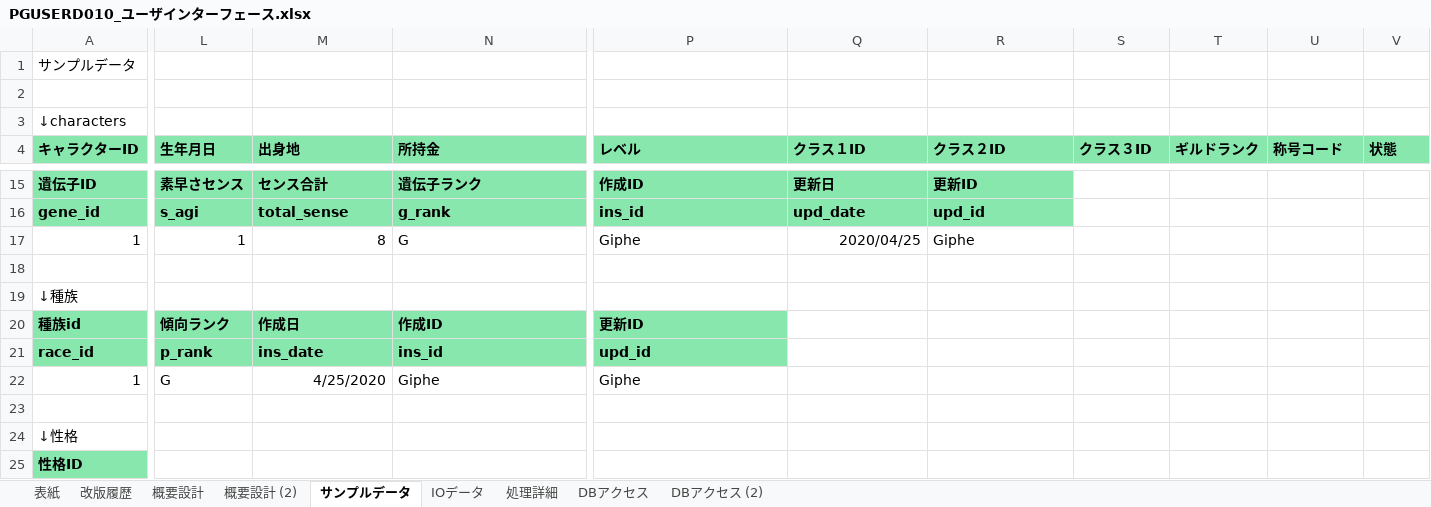
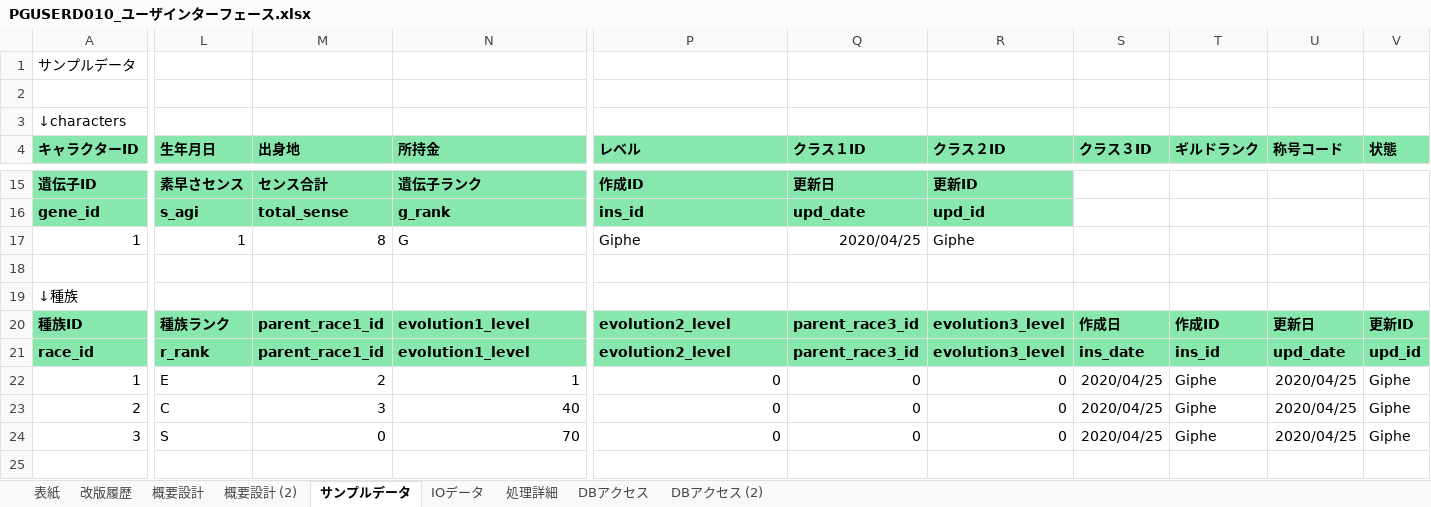
Before and after one commit to pythonGame-RPG/pythonGames, an Excel workbook: Doc/00管理文書/40_詳細設計/画面系/PGUSERD010_ユーザインターフェース.xlsx, sheet サンプルデータ, drawn as a sheet; only a part is shown, gaps mark what is left out; the shorter side is filled out with more unchanged rows; values as stored, in another font and other column widths than the file's, no borders; removed rows and columns are numbered as before the commit, all else as after; rows hold the shown columns only; the diff covers the shown part only; the diff names each change by its address in the sheet, - before the commit and + after, or states it on an @@ line.

```diff
--- a/Doc/00管理文書/40_詳細設計/画面系/PGUSERD010_ユーザインターフェース.xlsx (sheet サンプルデータ)
+++ b/Doc/00管理文書/40_詳細設計/画面系/PGUSERD010_ユーザインターフェース.xlsx (sheet サンプルデータ)
-row 20: 種族id | 傾向ランク | 作成日 | 作成ID | 更新ID
+row 20: 種族ID | 種族ランク | parent_race1_id | evolution1_level | evolution2_level | parent_race3_id | evolution3_level | 作成日 | 作成ID | 更新日 | 更新ID
-L21 (生年月日): p_rank
+L21 (生年月日): r_rank
-M21 (出身地): ins_date
+M21 (出身地): parent_race1_id
-N21 (所持金): ins_id
+N21 (所持金): evolution1_level
-P21 (レベル): upd_id
+P21 (レベル): evolution2_level
-Q21 (クラス１ID): (empty)
+Q21 (クラス１ID): parent_race3_id
-Q21:V21 fill: none
+Q21:V21 fill: #87E7AD
-R21 (クラス２ID): (empty)
+R21 (クラス２ID): evolution3_level
-S21 (クラス３ID): (empty)
+S21 (クラス３ID): ins_date
-T21 (ギルドランク): (empty)
+T21 (ギルドランク): ins_id
-U21 (称号コード): (empty)
+U21 (称号コード): upd_date
-V21 (状態): (empty)
+V21 (状態): upd_id
-L22 (生年月日): G
+L22 (生年月日): E
-M22 (出身地): 4/25/2020
+M22 (出身地): 2
-N22 (所持金): Giphe
+N22 (所持金): 1
-N22 alignment: left
+N22 alignment: right
-P22 (レベル): Giphe
+P22 (レベル): 0
-P22 alignment: left
+P22 alignment: right
-Q22 (クラス１ID): (empty)
+Q22 (クラス１ID): 0
-R22 (クラス２ID): (empty)
+R22 (クラス２ID): 0
-S22 (クラス３ID): (empty)
+S22 (クラス３ID): 2020/04/25
-T22 (ギルドランク): (empty)
+T22 (ギルドランク): Giphe
-U22 (称号コード): (empty)
+U22 (称号コード): 2020/04/25
-V22 (状態): (empty)
+V22 (状態): Giphe
+row 23: 2 | C | 3 | 40 | 0 | 0 | 0 | 2020/04/25 | Giphe | 2020/04/25 | Giphe
+row 24: 3 | S | 0 | 70 | 0 | 0 | 0 | 2020/04/25 | Giphe | 2020/04/25 | Giphe
+row 25: (empty)
```
Also changed, not shown: 3 added rows and 4 edited cells elsewhere in this sheet, sheet DBアクセス, Doc/00管理文書/40_詳細設計/画面系/PGUSERD020_メインメニュー.xlsx, 9 other files.
